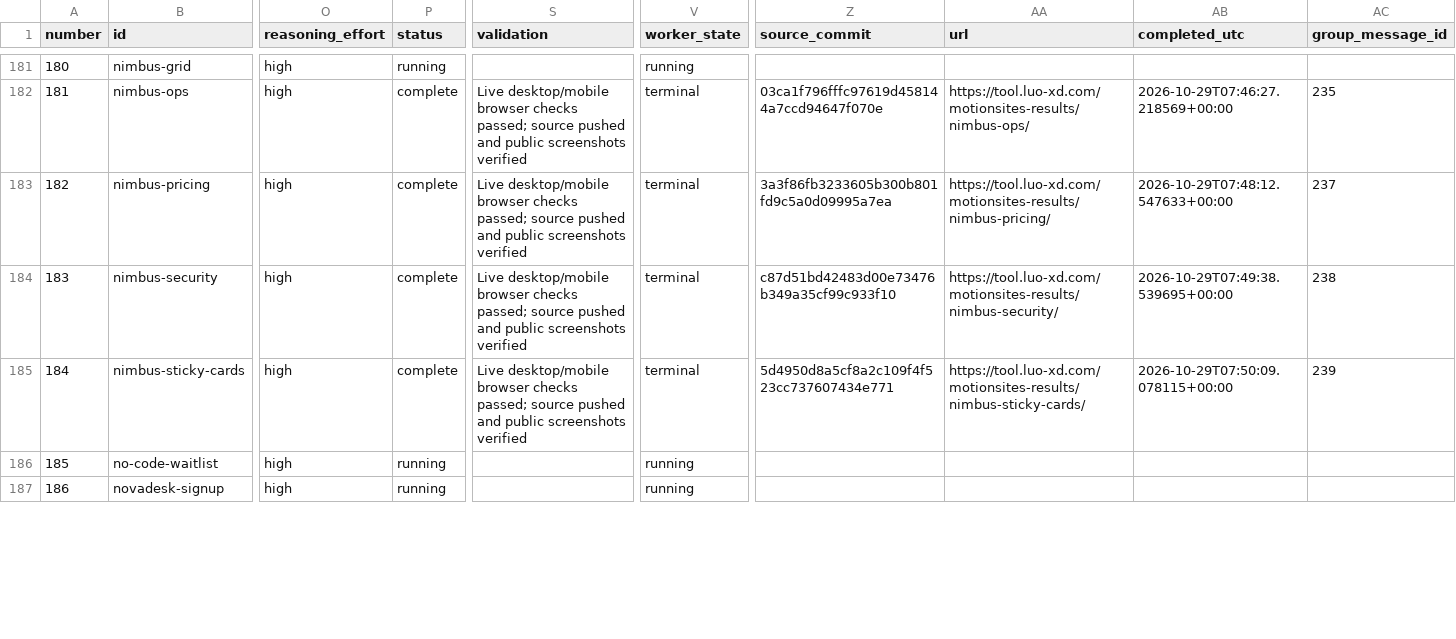
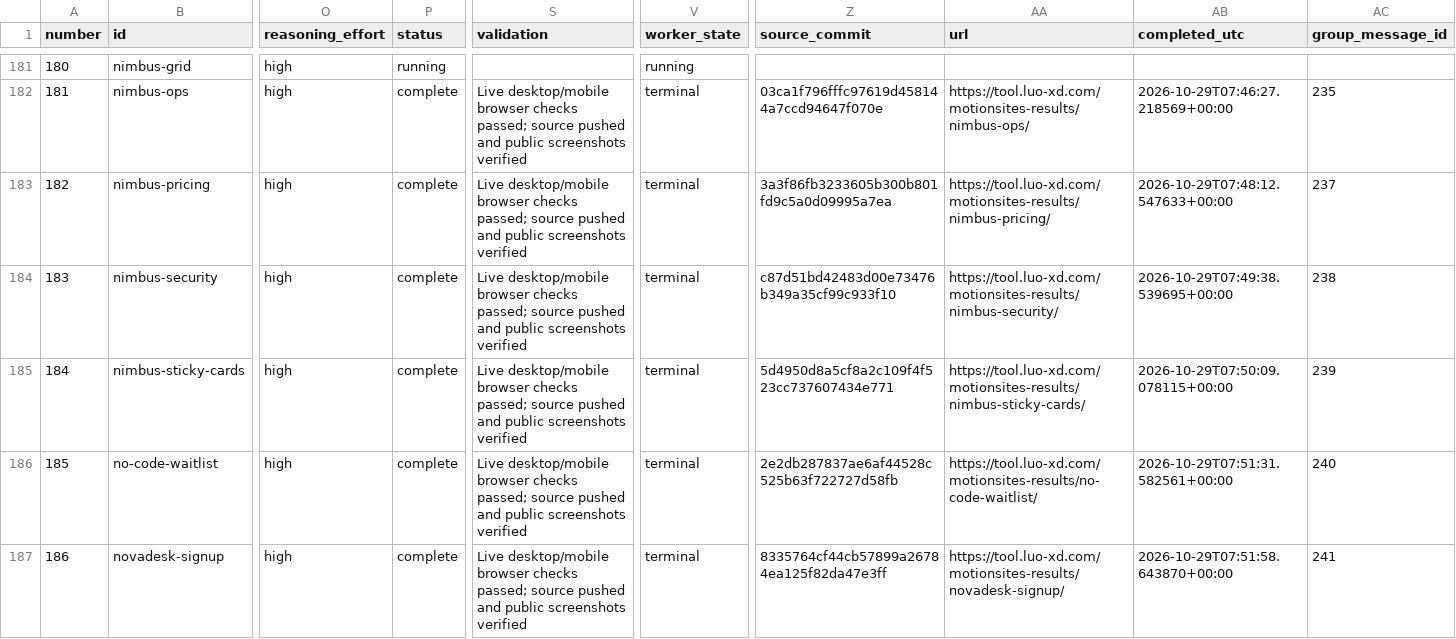
Before and after one commit to radish40/MotionSites, a CSV file: docs/gpt-6.1-sol-high/inventory.csv, drawn as a sheet; only a part is shown, gaps mark what is left out; the diff covers the shown part only; the diff names each change by its address in the sheet, - before the commit and + after, or states it on an @@ line.

```diff
--- a/docs/gpt-6.1-sol-high/inventory.csv
+++ b/docs/gpt-6.1-sol-high/inventory.csv
-P186:P187 (status): running
+P186:P187 (status): complete
-S186:S187 (validation): (empty)
+S186:S187 (validation): Live desktop/mobile browser checks passed; source pushed and public screenshots verified
-V186:V187 (worker_state): running
+V186:V187 (worker_state): terminal
-Z186 (source_commit): (empty)
+Z186 (source_commit): 2e2db287837ae6af44528c525b63f722727d58fb
-AA186 (url): (empty)
+AA186 (url): https://tool.luo-xd.com/motionsites-results/no-code-waitlist/
-AB186 (completed_utc): (empty)
+AB186 (completed_utc): 2026-10-29T07:51:31.582561+00:00
-AC186 (group_message_id): (empty)
+AC186 (group_message_id): 240
-Z187 (source_commit): (empty)
+Z187 (source_commit): 8335764cf44cb57899a26784ea125f82da47e3ff
-AA187 (url): (empty)
+AA187 (url): https://tool.luo-xd.com/motionsites-results/novadesk-signup/
-AB187 (completed_utc): (empty)
+AB187 (completed_utc): 2026-10-29T07:51:58.643870+00:00
-AC187 (group_message_id): (empty)
+AC187 (group_message_id): 241
```
Also changed, not shown: 25 edited cells elsewhere in this file, 4 other files.
